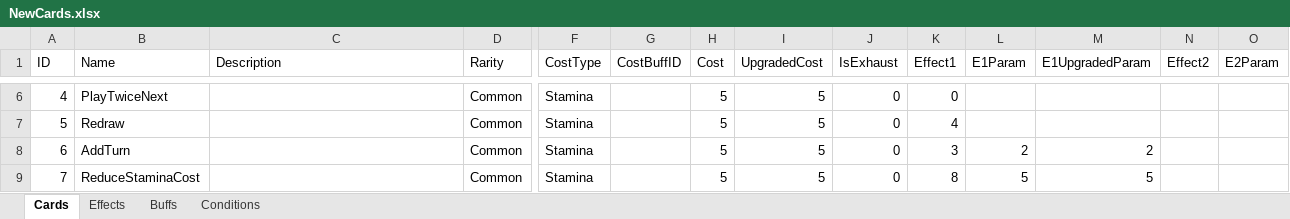
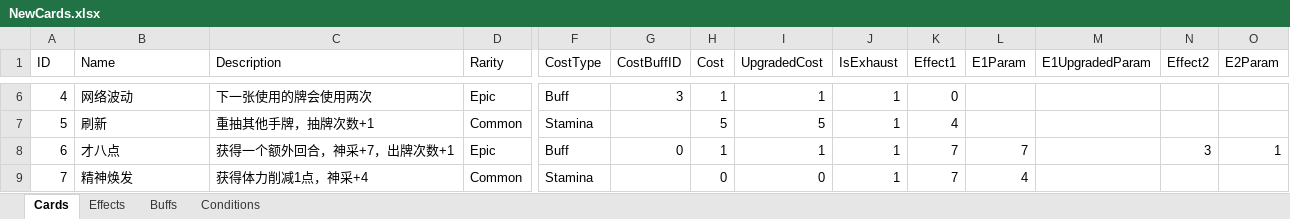
Before and after one commit to MHProtein/VTuberSim, an Excel workbook: Assets/Resources/Configurations/NewCards.xlsx, sheet Cards, drawn as a sheet; only a part is shown, gaps mark what is left out; values as stored, in another font and other column widths than the file's, no borders; the diff covers the shown part only; the diff names each change by its address in the sheet, - before the commit and + after, or states it on an @@ line.

```diff
--- a/Assets/Resources/Configurations/NewCards.xlsx (sheet Cards)
+++ b/Assets/Resources/Configurations/NewCards.xlsx (sheet Cards)
-B6 (Name): PlayTwiceNext
+B6 (Name): 网络波动
-C6 (Description): (empty)
+C6 (Description): 下一张使用的牌会使用两次
-D6 (Rarity): Common
+D6 (Rarity): Epic
-F6 (CostType): Stamina
+F6 (CostType): Buff
-G6 (CostBuffID): (empty)
+G6 (CostBuffID): 3
-H6 (Cost): 5
+H6 (Cost): 1
-I6 (UpgradedCost): 5
+I6 (UpgradedCost): 1
-J6:J9 (IsExhaust): 0
+J6:J9 (IsExhaust): 1
-B7 (Name): Redraw
+B7 (Name): 刷新
-C7 (Description): (empty)
+C7 (Description): 重抽其他手牌，抽牌次数+1
-B8 (Name): AddTurn
+B8 (Name): 才八点
-C8 (Description): (empty)
+C8 (Description): 获得一个额外回合，神采+7，出牌次数+1
-D8 (Rarity): Common
+D8 (Rarity): Epic
-F8 (CostType): Stamina
+F8 (CostType): Buff
-G8 (CostBuffID): (empty)
+G8 (CostBuffID): 0
-H8 (Cost): 5
+H8 (Cost): 1
-I8 (UpgradedCost): 5
+I8 (UpgradedCost): 1
-K8 (Effect1): 3
+K8 (Effect1): 7
-L8 (E1Param): 2
+L8 (E1Param): 7
-M8 (E1UpgradedParam): 2
+M8 (E1UpgradedParam): (empty)
-N8 (Effect2): (empty)
+N8 (Effect2): 3
-O8 (E2Param): (empty)
+O8 (E2Param): 1
-B9 (Name): ReduceStaminaCost
+B9 (Name): 精神焕发
-C9 (Description): (empty)
+C9 (Description): 获得体力削减1点，神采+4
-H9 (Cost): 5
+H9 (Cost): 0
-I9 (UpgradedCost): 5
+I9 (UpgradedCost): 0
-K9 (Effect1): 8
+K9 (Effect1): 7
-L9 (E1Param): 5
+L9 (E1Param): 4
-M9 (E1UpgradedParam): 5
+M9 (E1UpgradedParam): (empty)
```
Also changed, not shown: 59 edited cells elsewhere in this sheet, sheet Effects, sheet Buffs.
